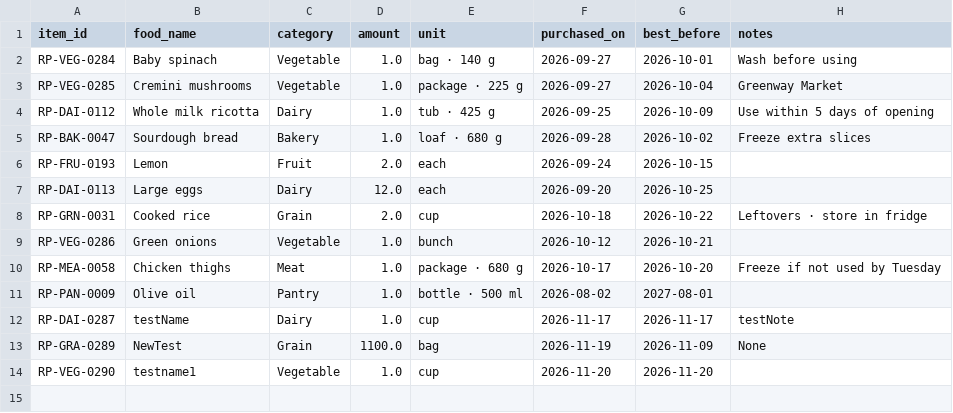
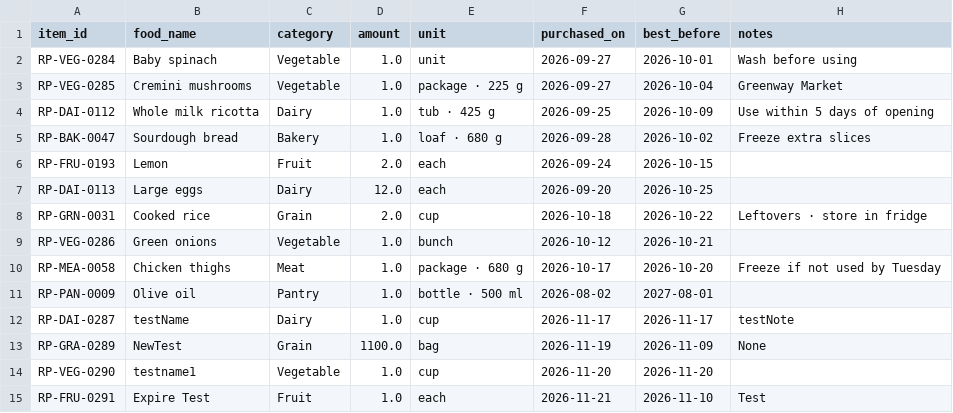
Before and after one commit to UTSA-CS-3443/RePlate, a CSV file: data/RePlateFoodPantry.csv, drawn as a sheet.

Commit message:
Expired Food screen is now interactive.

```diff
--- a/data/RePlateFoodPantry.csv
+++ b/data/RePlateFoodPantry.csv
@@ -1,3 +1,3 @@
 item_id,food_name,category,amount,unit,purchased_on,best_before,notes
-RP-VEG-0284,Baby spinach,Vegetable,1.0,bag · 140 g,2026-09-27,2026-10-01,Wash before using
+RP-VEG-0284,Baby spinach,Vegetable,1.0,unit,2026-09-27,2026-10-01,Wash before using
 RP-VEG-0285,Cremini mushrooms,Vegetable,1.0,package · 225 g,2026-09-27,2026-10-04,Greenway Market
@@ -14 +14,2 @@ RP-GRA-0289,NewTest,Grain,1100.0,bag,2026-11-19,2026-11-09,None
 RP-VEG-0290,testname1,Vegetable,1.0,cup,2026-11-20,2026-11-20,
+RP-FRU-0291,Expire Test,Fruit,1.0,each,2026-11-21,2026-11-10,Test
```
Also changed, not shown: 10 other files.
